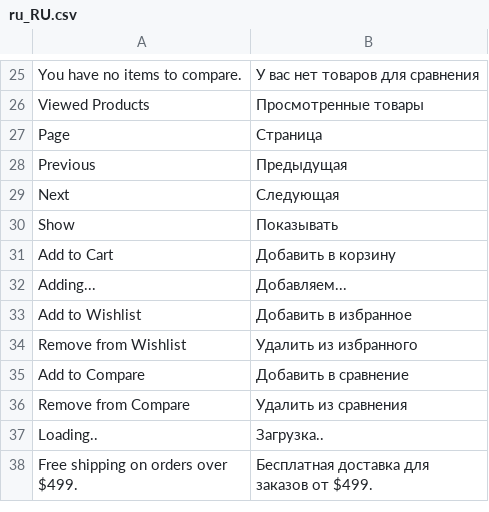
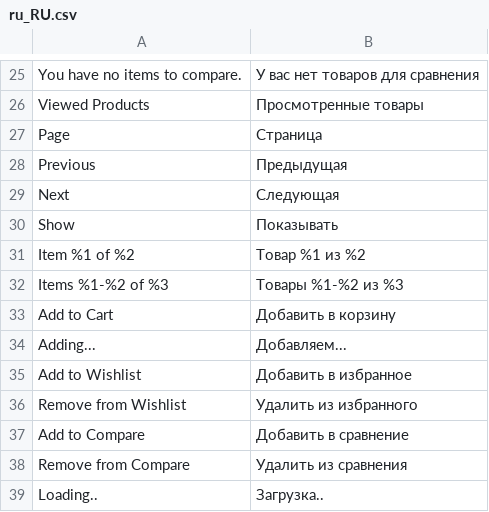
Before and after one commit to elevinskii/magento2-theme-mobile-store, a CSV file: app/i18n/IdealCode/ru_ru/ru_RU.csv, drawn as a sheet; only a part is shown, gaps mark what is left out; the shorter side is filled out with more unchanged rows.

```diff
--- a/app/i18n/IdealCode/ru_ru/ru_RU.csv
+++ b/app/i18n/IdealCode/ru_ru/ru_RU.csv
@@ -30,2 +30,4 @@
 "Show","Показывать"
+"Item %1 of %2","Товар %1 из %2"
+"Items %1-%2 of %3","Товары %1-%2 из %3"
 "Add to Cart","Добавить в корзину"
```
Also changed, not shown: 5 other files.
